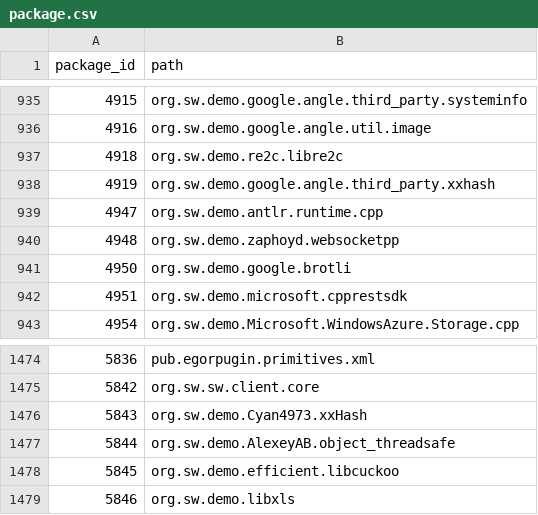
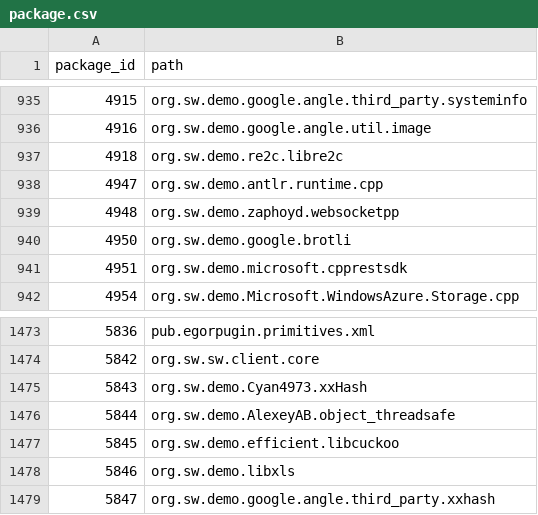
Before and after one commit to SoftwareNetwork/database, a CSV file: package.csv, drawn as a sheet; only a part is shown, gaps mark what is left out; removed rows and columns are numbered as before the commit, all else as after; the diff names each change by its address in the sheet, - before the commit and + after, or states it on an @@ line.

```diff
--- a/package.csv
+++ b/package.csv
-row 938: 4919 | org.sw.demo.google.angle.third_party.xxhash
+row 1479: 5847 | org.sw.demo.google.angle.third_party.xxhash
```
Also changed, not shown: package_version.csv, package_version_dependency.csv, 1 other file.
